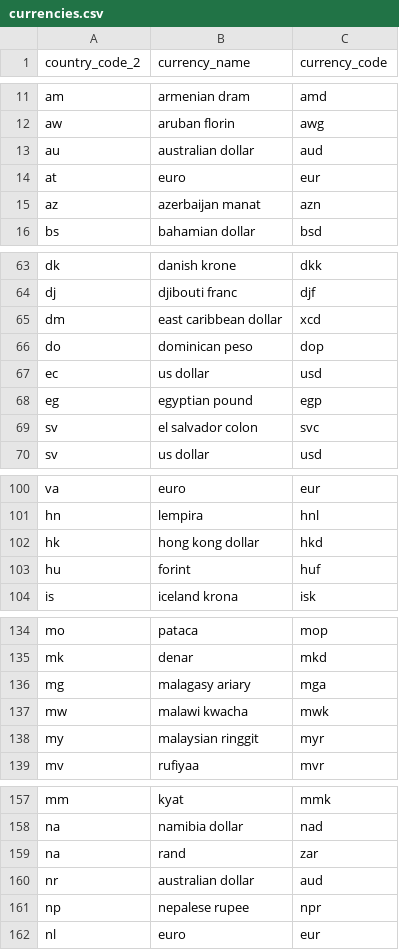
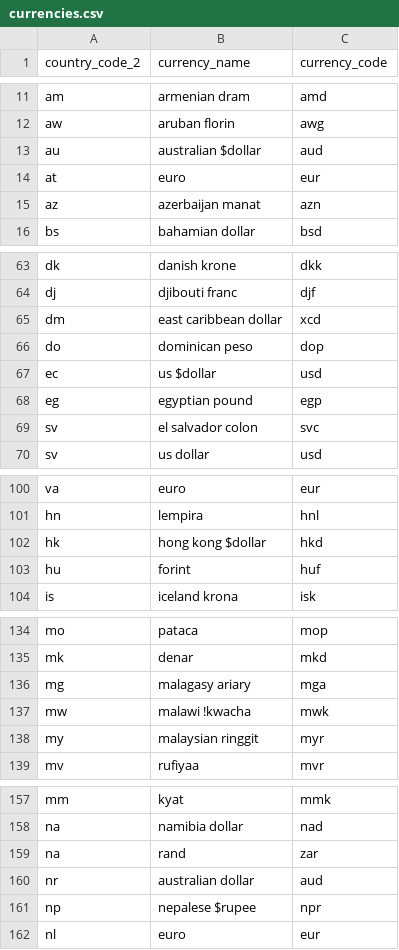
Before and after one commit to iweld/SQL_Coding_Challenge, a CSV file: source_data/csv_data/currencies.csv, drawn as a sheet; only a part is shown, gaps mark what is left out; the diff covers the shown part only.

```diff
--- a/source_data/csv_data/currencies.csv
+++ b/source_data/csv_data/currencies.csv
@@ -12,3 +12,3 @@ am,armenian dram,amd
 aw,aruban florin,awg
-au,australian dollar,aud
+au,australian $dollar,aud
 at,euro,eur
@@ -66,3 +66,3 @@ dm,east caribbean dollar,xcd
 do,dominican peso,dop
-ec,us dollar,usd
+ec,us $dollar,usd
 eg,egyptian pound,egp
@@ -101,3 +101,3 @@ va,euro,eur
 hn,lempira,hnl
-hk,hong kong dollar,hkd
+hk,hong kong $dollar,hkd
 hu,forint,huf
@@ -136,3 +136,3 @@ mk,denar,mkd
 mg,malagasy ariary,mga
-mw,malawi kwacha,mwk
+mw,malawi !kwacha,mwk
 my,malaysian ringgit,myr
@@ -160,3 +160,3 @@ na,rand,zar
 nr,australian dollar,aud
-np,nepalese rupee,npr
+np,nepalese $rupee,npr
 nl,euro,eur
```
Also changed, not shown: 3 edited cells elsewhere in this file, source_data/csv_data/countries.csv, source_data/csv_data/languages.csv, 14 other files.
